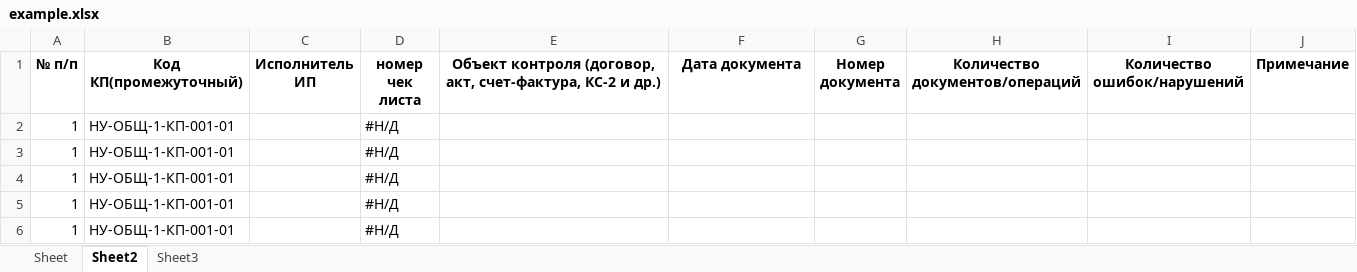
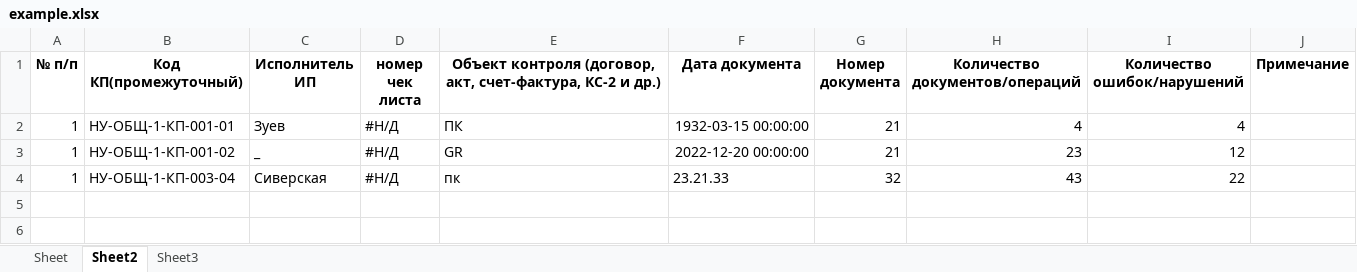
Before and after one commit to ivanzuevvv/pythonProjectExcel22New1AnotherOneDocker, an Excel workbook: excelanalog/example.xlsx, sheet Sheet2, drawn as a sheet; values as stored, in another font and other column widths than the file's, no borders; removed rows and columns are numbered as before the commit, all else as after; the diff names each change by its address in the sheet, - before the commit and + after, or states it on an @@ line.

```diff
--- a/excelanalog/example.xlsx (sheet Sheet2)
+++ b/excelanalog/example.xlsx (sheet Sheet2)
-C2 (Исполнитель ИП): (empty)
+C2 (Исполнитель ИП): Зуев
-E2: (empty)
+E2: ПК
-F2 (Дата документа): (empty)
+F2 (Дата документа): 1932-03-15 00:00:00
-G2 (Номер документа): (empty)
+G2 (Номер документа): 21
-H2 (Количество документов/операций): (empty)
+H2 (Количество документов/операций): 4
-I2 (Количество ошибок/нарушений): (empty)
+I2 (Количество ошибок/нарушений): 4
-row 3: 1 | НУ-ОБЩ-1-КП-001-01 |  | #Н/Д
-row 4: 1 | НУ-ОБЩ-1-КП-001-01 |  | #Н/Д
-row 5: 1 | НУ-ОБЩ-1-КП-001-01 |  | #Н/Д
-row 6: 1 | НУ-ОБЩ-1-КП-001-01 |  | #Н/Д
+row 3: 1 | НУ-ОБЩ-1-КП-001-02 | _ | #Н/Д | GR | 2022-12-20 00:00:00 | 21 | 23 | 12
+row 4: 1 | НУ-ОБЩ-1-КП-003-04 | Сиверская | #Н/Д | пк | 23.21.33 | 32 | 43 | 22
```
Also changed, not shown: sheet Sheet, sheet Sheet3, 1 other file.
